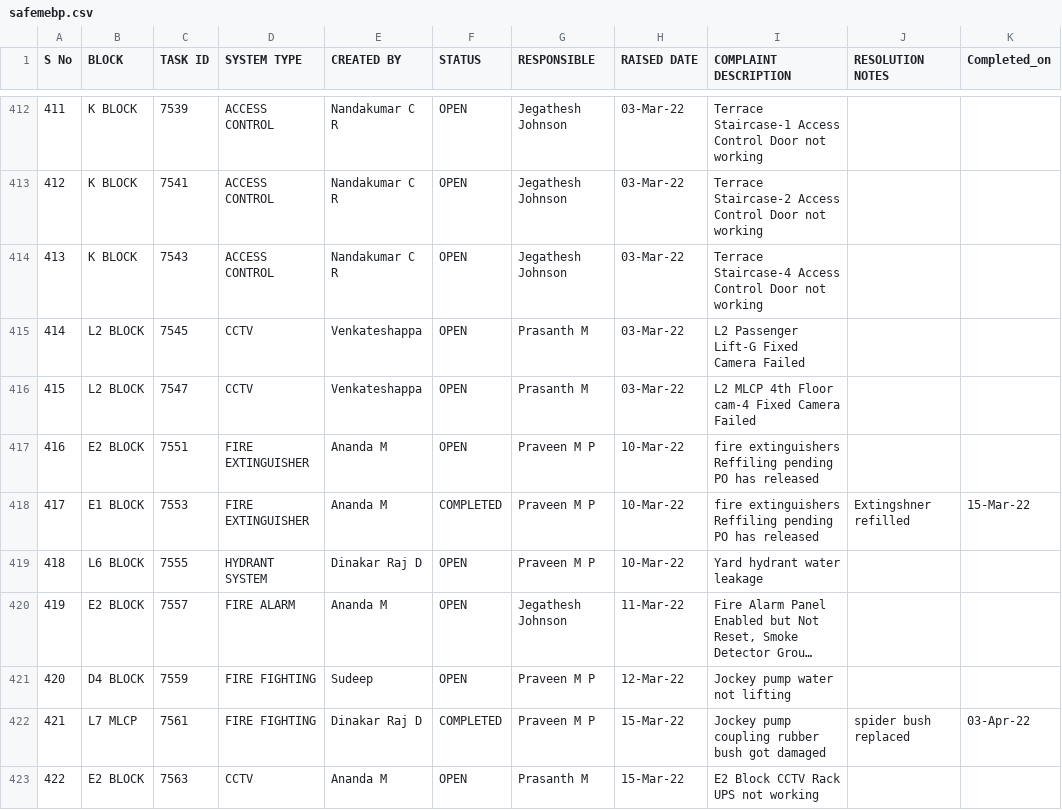
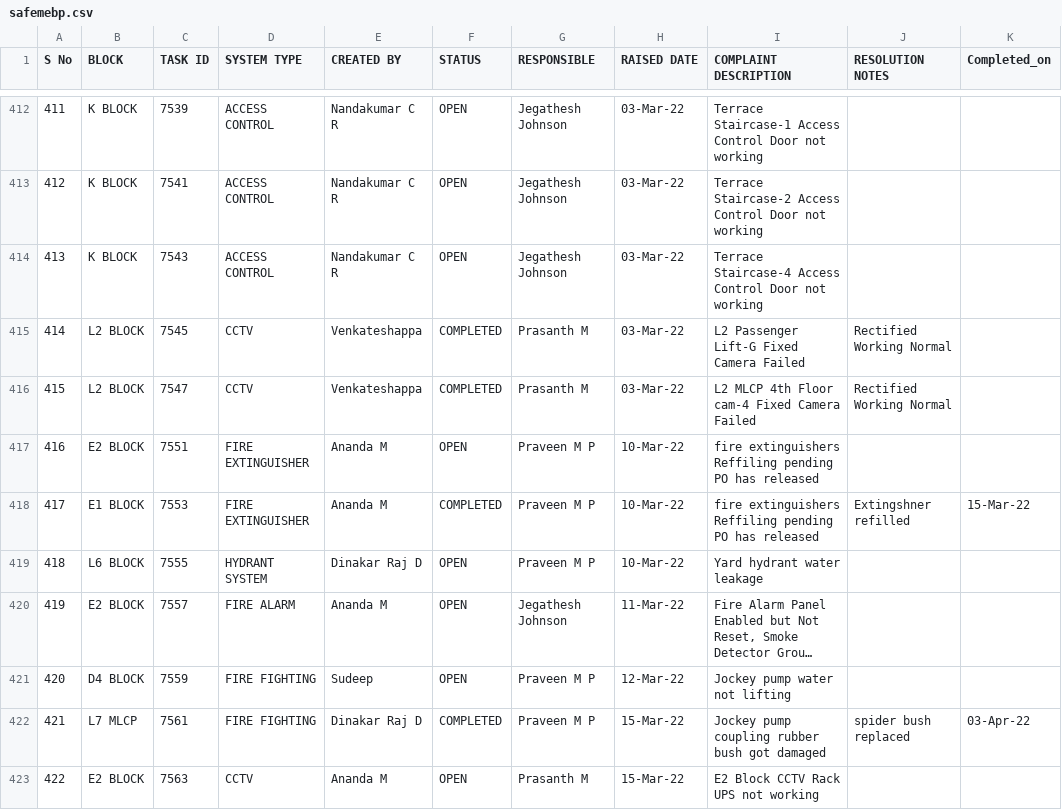
Before and after one commit to SimbhuTwice/SAFEMEBP, a CSV file: safemebp.csv, drawn as a sheet; only a part is shown, gaps mark what is left out; long unchanged cells end in …; the diff names each change by its address in the sheet, - before the commit and + after, or states it on an @@ line.

Commit message:
Add files via upload

```diff
--- a/safemebp.csv
+++ b/safemebp.csv
-F415:F416 (STATUS): OPEN
+F415:F416 (STATUS): COMPLETED
-J415:J416 (RESOLUTION NOTES): (empty)
+J415:J416 (RESOLUTION NOTES): Rectified Working Normal
```
